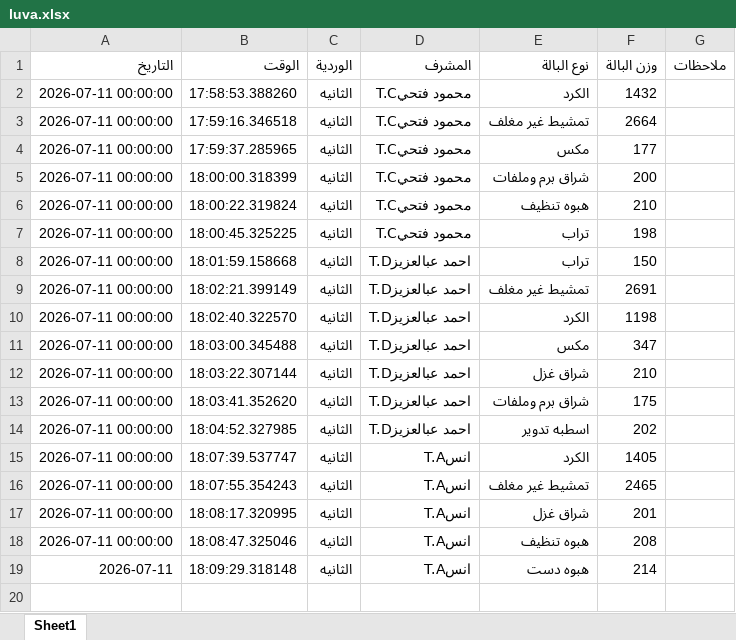
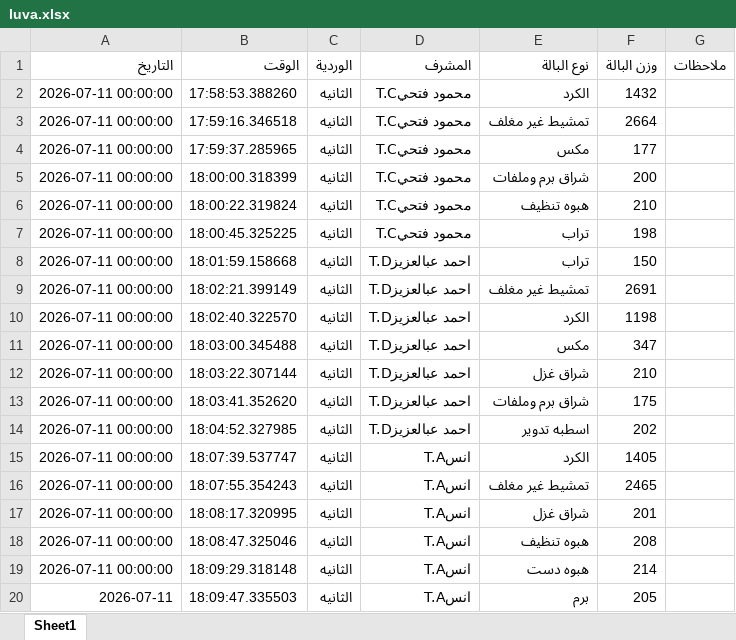
Before and after one commit to mahmedabdallh123/BELYARN, an Excel workbook: luva.xlsx, sheet Sheet1, drawn as a sheet; values as stored, in another font and other column widths than the file's, no borders; the diff names each change by its address in the sheet, - before the commit and + after, or states it on an @@ line.

Commit message:
تحديث

```diff
--- a/luva.xlsx (sheet Sheet1)
+++ b/luva.xlsx (sheet Sheet1)
-A19 (التاريخ): 2026-07-11
+A19 (التاريخ): 2026-07-11 00:00:00
+row 20: 2026-07-11 | 18:09:47.335503 | الثانيه | انسT.A | برم | 205
```
